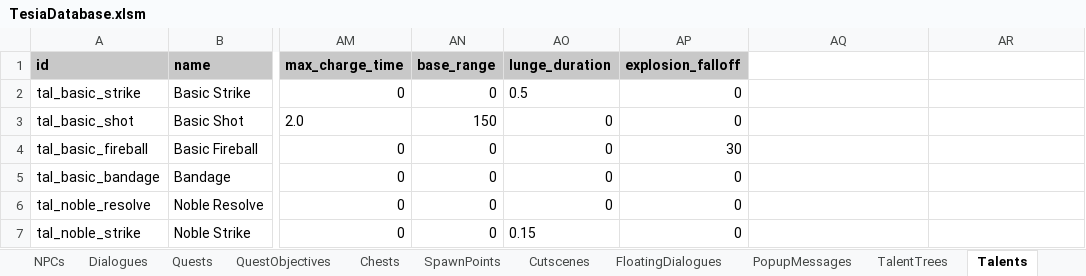
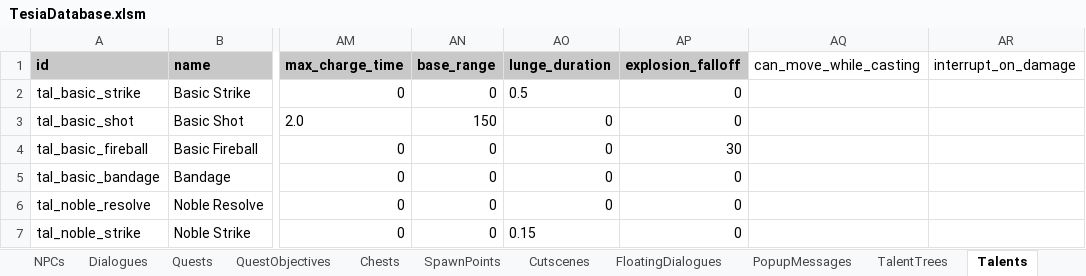
Before and after one commit to MatousHruska/MobileTestia, an Excel workbook: databases/TesiaDatabase.xlsm, sheet Talents, drawn as a sheet; only a part is shown, gaps mark what is left out; values as stored, in another font and other column widths than the file's, no borders; the diff names each change by its address in the sheet, - before the commit and + after, or states it on an @@ line.

Commit message:
test

```diff
--- a/databases/TesiaDatabase.xlsm (sheet Talents)
+++ b/databases/TesiaDatabase.xlsm (sheet Talents)
-AQ1: (empty)
+AQ1: can_move_while_casting
-AR1: (empty)
+AR1: interrupt_on_damage
```
